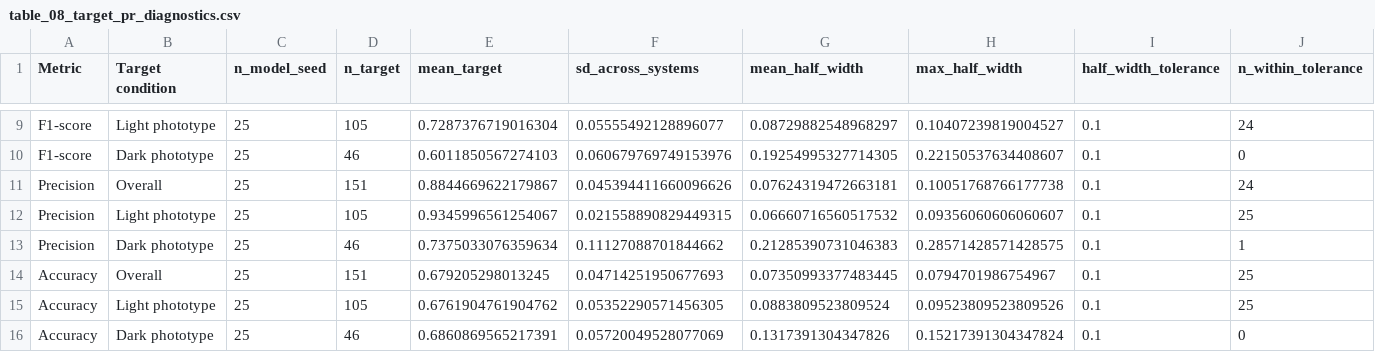
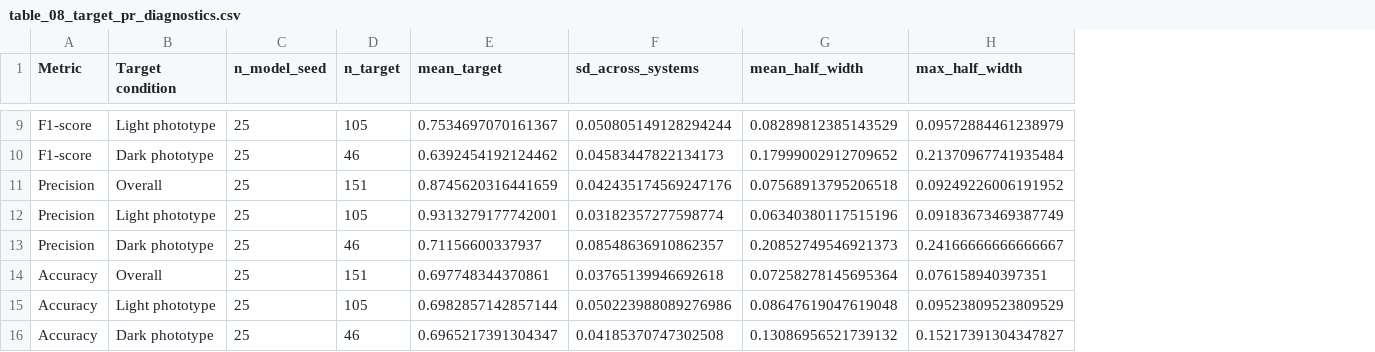
Before and after one commit to jamorafo/DermAlgoFairness, a CSV file: outputs/publication_tables/table_08_target_pr_diagnostics.csv, drawn as a sheet; only a part is shown, gaps mark what is left out; the diff covers the shown part only; the diff names each change by its address in the sheet, - before the commit and + after, or states it on an @@ line.

```diff
--- a/outputs/publication_tables/table_08_target_pr_diagnostics.csv
+++ b/outputs/publication_tables/table_08_target_pr_diagnostics.csv
-column I (half_width_tolerance), rows 9-16: all 0.1
-column J (n_within_tolerance), rows 9-16: 24 | 0 | 24 | 25 | 1 | 25 | 25 | 0
-E9 (mean_target): 0.7287376719016304
+E9 (mean_target): 0.7534697070161367
-F9 (sd_across_systems): 0.05555492128896077
+F9 (sd_across_systems): 0.050805149128294244
-G9 (mean_half_width): 0.08729882548968297
+G9 (mean_half_width): 0.08289812385143529
-H9 (max_half_width): 0.10407239819004527
+H9 (max_half_width): 0.09572884461238979
-E10 (mean_target): 0.6011850567274103
+E10 (mean_target): 0.6392454192124462
-F10 (sd_across_systems): 0.060679769749153976
+F10 (sd_across_systems): 0.04583447822134173
-G10 (mean_half_width): 0.19254995327714305
+G10 (mean_half_width): 0.17999002912709652
-H10 (max_half_width): 0.22150537634408607
+H10 (max_half_width): 0.21370967741935484
-E11 (mean_target): 0.8844669622179867
+E11 (mean_target): 0.8745620316441659
-F11 (sd_across_systems): 0.045394411660096626
+F11 (sd_across_systems): 0.042435174569247176
-G11 (mean_half_width): 0.07624319472663181
+G11 (mean_half_width): 0.07568913795206518
-H11 (max_half_width): 0.10051768766177738
+H11 (max_half_width): 0.09249226006191952
-E12 (mean_target): 0.9345996561254067
+E12 (mean_target): 0.9313279177742001
-F12 (sd_across_systems): 0.021558890829449315
+F12 (sd_across_systems): 0.03182357277598774
-G12 (mean_half_width): 0.06660716560517532
+G12 (mean_half_width): 0.06340380117515196
-H12 (max_half_width): 0.09356060606060607
+H12 (max_half_width): 0.09183673469387749
-E13 (mean_target): 0.7375033076359634
+E13 (mean_target): 0.71156600337937
-F13 (sd_across_systems): 0.11127088701844662
+F13 (sd_across_systems): 0.08548636910862357
-G13 (mean_half_width): 0.21285390731046383
+G13 (mean_half_width): 0.20852749546921373
-H13 (max_half_width): 0.28571428571428575
+H13 (max_half_width): 0.24166666666666667
-E14 (mean_target): 0.679205298013245
+E14 (mean_target): 0.697748344370861
-F14 (sd_across_systems): 0.04714251950677693
+F14 (sd_across_systems): 0.03765139946692618
-G14 (mean_half_width): 0.07350993377483445
+G14 (mean_half_width): 0.07258278145695364
-H14 (max_half_width): 0.0794701986754967
+H14 (max_half_width): 0.076158940397351
-E15 (mean_target): 0.6761904761904762
+E15 (mean_target): 0.6982857142857144
-F15 (sd_across_systems): 0.05352290571456305
+F15 (sd_across_systems): 0.050223988089276986
-G15 (mean_half_width): 0.0883809523809524
+G15 (mean_half_width): 0.08647619047619048
-H15 (max_half_width): 0.09523809523809526
+H15 (max_half_width): 0.09523809523809529
-E16 (mean_target): 0.6860869565217391
+E16 (mean_target): 0.6965217391304347
-F16 (sd_across_systems): 0.05720049528077069
+F16 (sd_across_systems): 0.04185370747302508
-G16 (mean_half_width): 0.1317391304347826
+G16 (mean_half_width): 0.13086956521739132
-H16 (max_half_width): 0.15217391304347824
+H16 (max_half_width): 0.15217391304347827
```
Also changed, not shown: 52 edited cells elsewhere in this file, outputs/publication_tables/table_07_source_pr_diagnostics.csv, 38 other files.
